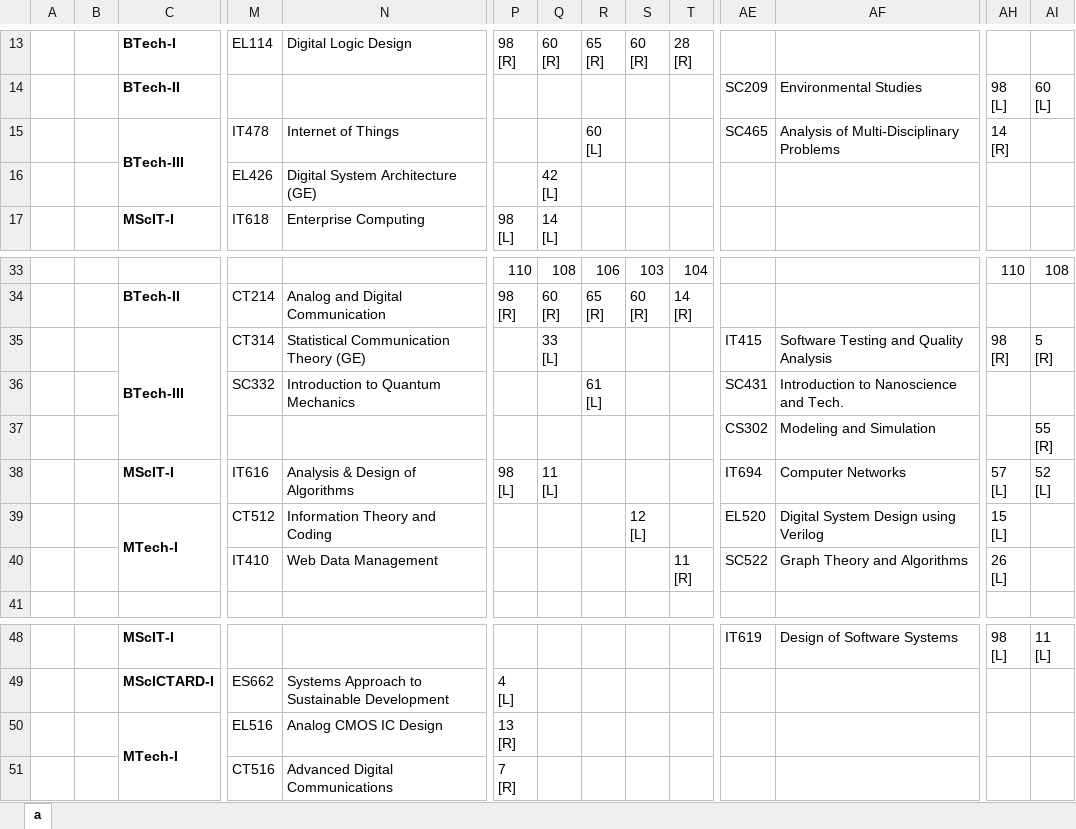
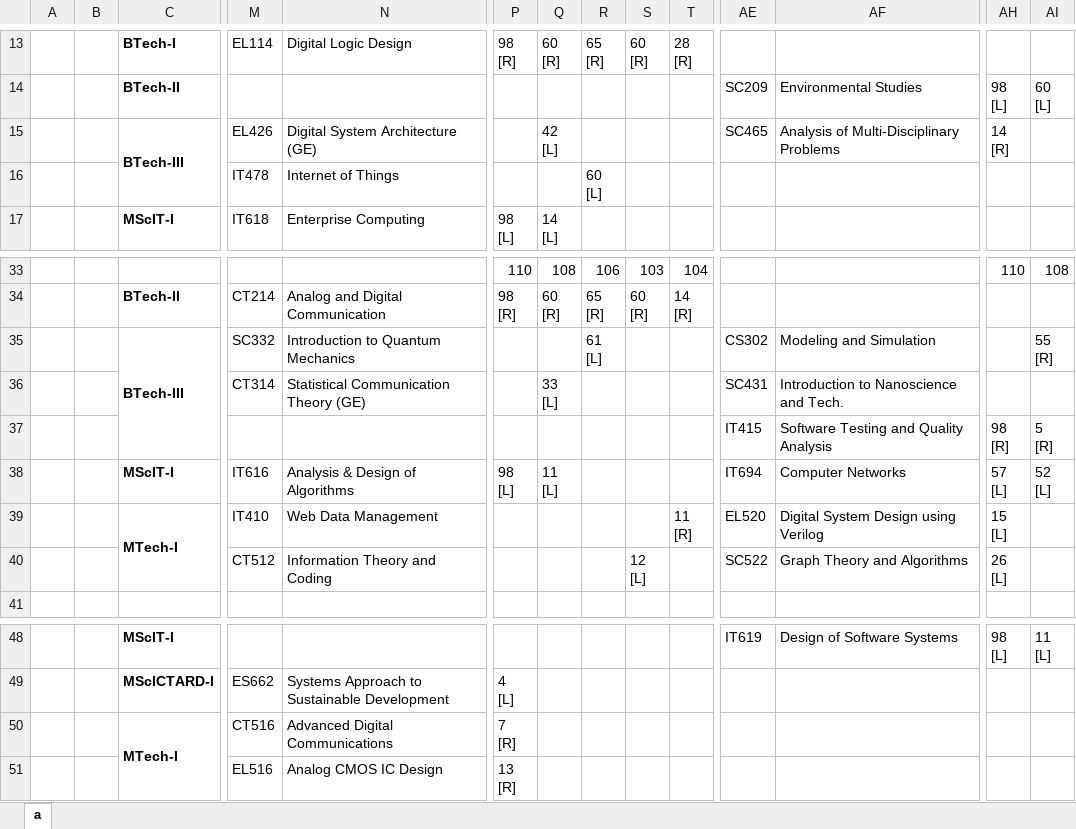
Before and after one commit to abhilashmandaliya/Exam_TimeTable_Scheduler_bySlots_Web_Project, an Excel workbook: src/data/output/workbook.xlsx, sheet a, drawn as a sheet; only a part is shown, gaps mark what is left out; values as stored, in another font and other column widths than the file's, no borders; removed rows and columns are numbered as before the commit, all else as after; rows hold the shown columns only; ↵ is a line break in a cell; the diff names each change by its address in the sheet, - before the commit and + after, or states it on an @@ line.

```diff
--- a/src/data/output/workbook.xlsx (sheet a)
+++ b/src/data/output/workbook.xlsx (sheet a)
-M15: IT478
+M15: EL426
-N15: Internet of Things
+N15: Digital System Architecture (GE)
-Q15: (empty)
+Q15: 42 ↵ [L]
-R15: 60 ↵ [L]
+R15: (empty)
-row 16:  |  |  | EL426 | Digital System Architecture (GE) |  | 42 ↵ [L]
+row 16:  |  |  | IT478 | Internet of Things |  |  | 60 ↵ [L]
+row 35:  |  | BTech-III | SC332 | Introduction to Quantum Mechanics |  |  | 61 ↵ [L] |  |  | CS302 | Modeling and Simulation |  | 55 ↵ [R]
+row 36:  |  |  | CT314 | Statistical Communication Theory (GE) |  | 33 ↵ [L] |  |  |  | SC431 | Introduction to Nanoscience and Tech.
-C37: BTech-III
+C37: (empty)
-C35:C37 merged
-M37: CT314
+M37: (empty)
-N37: Statistical Communication Theory (GE)
+N37: (empty)
-Q37: 33 ↵ [L]
+Q37: (empty)
-row 36:  |  |  | SC332 | Introduction to Quantum Mechanics |  |  | 61 ↵ [L] |  |  | SC431 | Introduction to Nanoscience and Tech.
-row 37:  |  |  |  |  |  |  |  |  |  | CS302 | Modeling and Simulation |  | 55 ↵ [R]
-M39: CT512
+M39: IT410
-N39: Information Theory and Coding
+N39: Web Data Management
-S39: 12 ↵ [L]
+S39: (empty)
-T39: (empty)
+T39: 11 ↵ [R]
-row 40:  |  |  | IT410 | Web Data Management |  |  |  |  | 11 ↵ [R] | SC522 | Graph Theory and Algorithms | 26 ↵ [L]
+row 40:  |  |  | CT512 | Information Theory and Coding |  |  |  | 12 ↵ [L] |  | SC522 | Graph Theory and Algorithms | 26 ↵ [L]
-row 50:  |  | MTech-I | EL516 | Analog CMOS IC Design | 13 ↵ [R]
-C50: (empty)
+C50: MTech-I
+C50:C51 merged
+row 51:  |  |  | EL516 | Analog CMOS IC Design | 13 ↵ [R]
```
Also changed, not shown: 7 other files.
